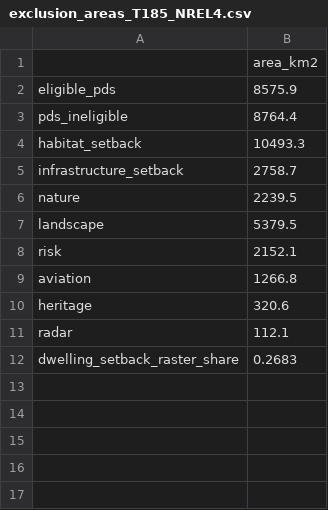
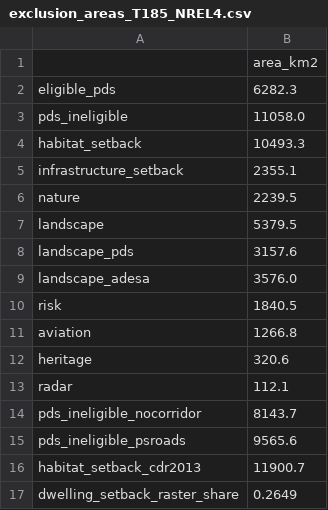
Before and after one commit to IntSusEnergySystems/pypsa-wal, a CSV file: workflow_onwind_wal/results/tables/exclusion_areas_T185_NREL4.csv, drawn as a sheet.

```diff
--- a/workflow_onwind_wal/results/tables/exclusion_areas_T185_NREL4.csv
+++ b/workflow_onwind_wal/results/tables/exclusion_areas_T185_NREL4.csv
@@ -1,9 +1,11 @@
 ,area_km2
-eligible_pds,8575.9
-pds_ineligible,8764.4
+eligible_pds,6282.3
+pds_ineligible,11058.0
 habitat_setback,10493.3
-infrastructure_setback,2758.7
+infrastructure_setback,2355.1
 nature,2239.5
 landscape,5379.5
-risk,2152.1
+landscape_pds,3157.6
+landscape_adesa,3576.0
+risk,1840.5
 aviation,1266.8
@@ -11,2 +13,5 @@ heritage,320.6
 radar,112.1
-dwelling_setback_raster_share,0.2683
+pds_ineligible_nocorridor,8143.7
+pds_ineligible_psroads,9565.6
+habitat_setback_cdr2013,11900.7
+dwelling_setback_raster_share,0.2649
```
Also changed, not shown: workflow_onwind_wal/results/tables/comparison.csv, workflow_onwind_wal/results/tables/exclusion_areas_T208_NREL55.csv, 54 other files.
